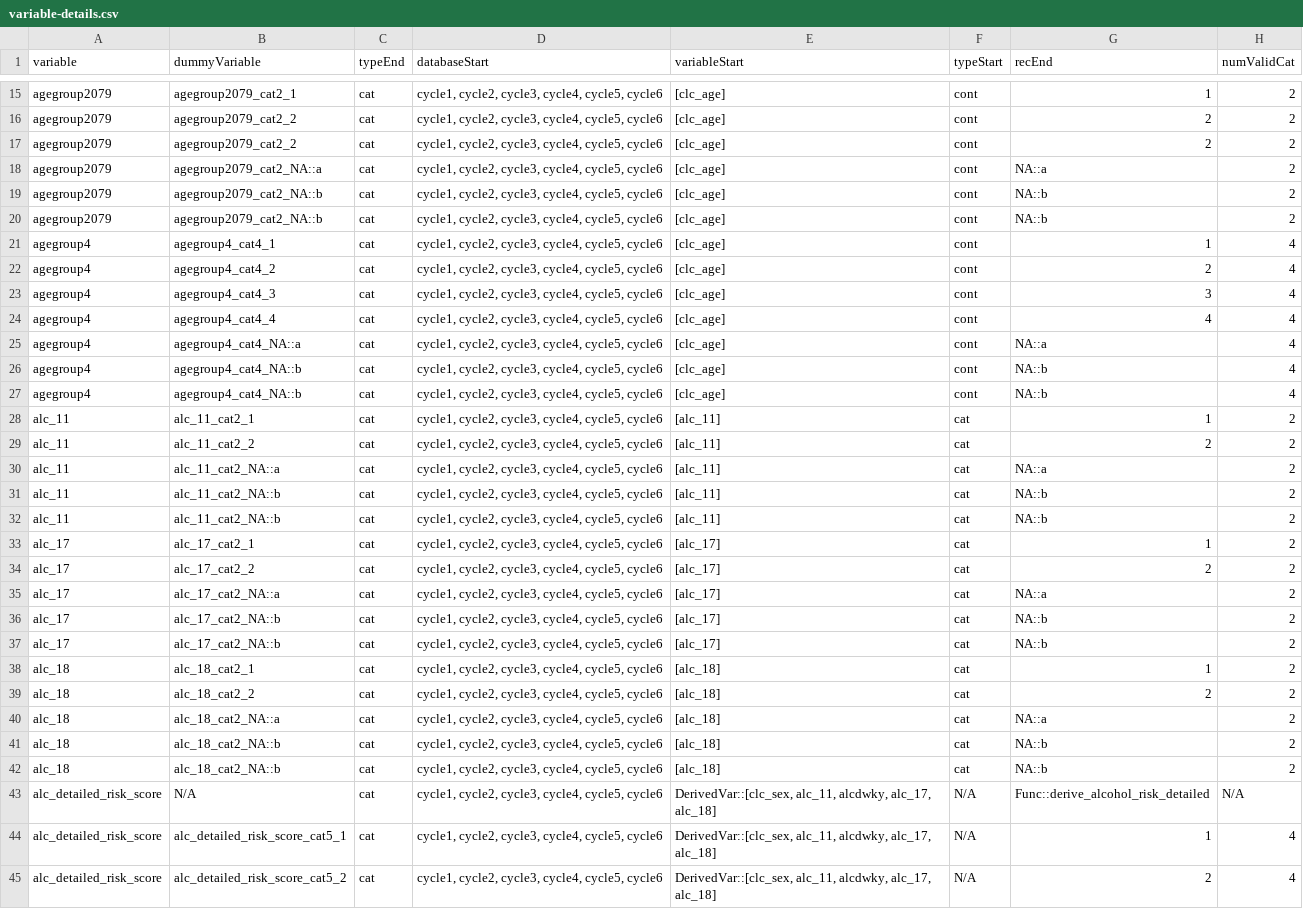
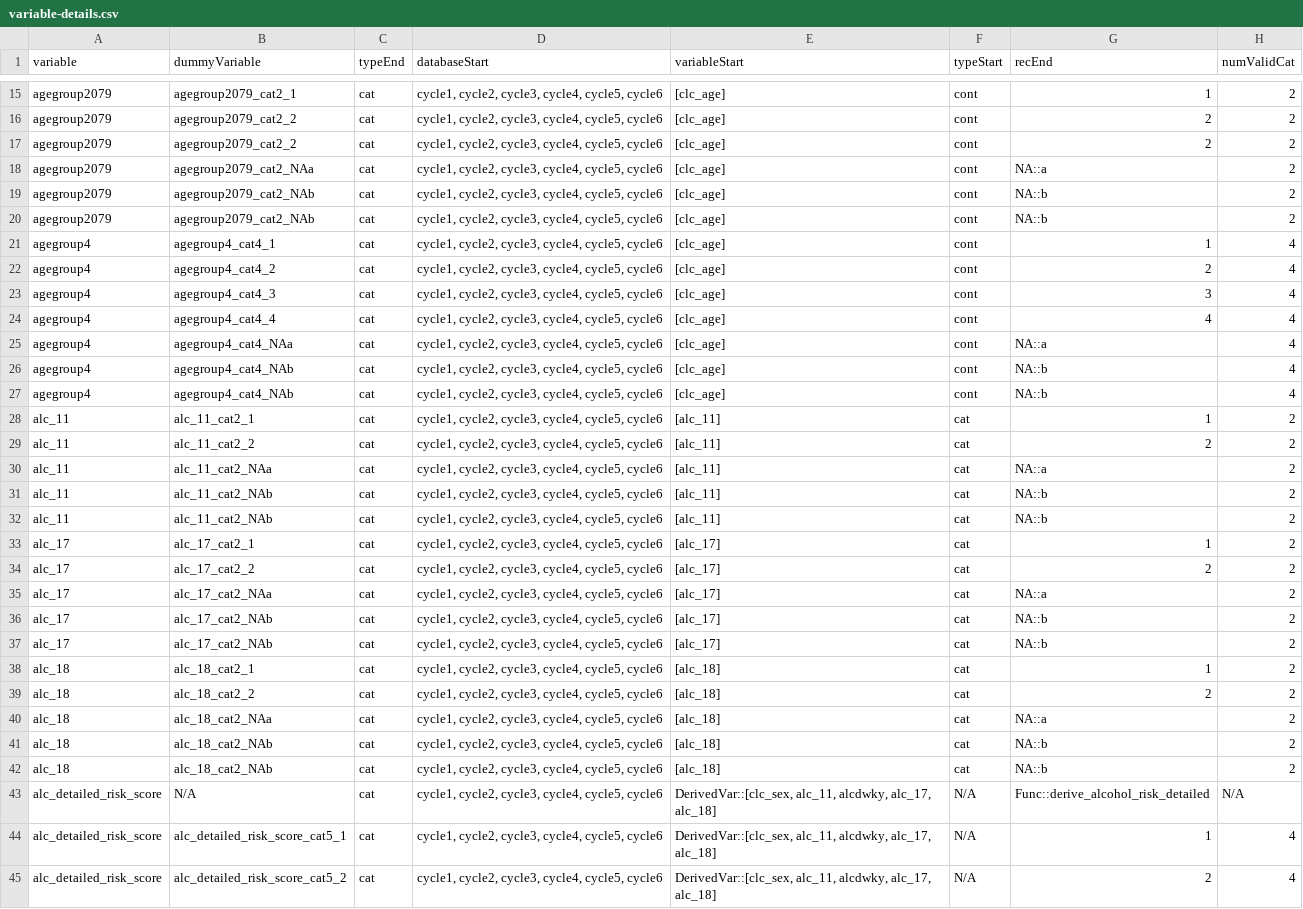
Before and after one commit to Big-Life-Lab/chmsflow, a CSV file: inst/extdata/variable-details.csv, drawn as a sheet; only a part is shown, gaps mark what is left out; the diff covers the shown part only; the diff names each change by its address in the sheet, - before the commit and + after, or states it on an @@ line.

Commit message:
Replaced NA::x with NAx in dummyVariable column and renamed imputed as income_impflag

```diff
--- a/inst/extdata/variable-details.csv
+++ b/inst/extdata/variable-details.csv
-B18 (dummyVariable): agegroup2079_cat2_NA::a
+B18 (dummyVariable): agegroup2079_cat2_NAa
-B19:B20 (dummyVariable): agegroup2079_cat2_NA::b
+B19:B20 (dummyVariable): agegroup2079_cat2_NAb
-B25 (dummyVariable): agegroup4_cat4_NA::a
+B25 (dummyVariable): agegroup4_cat4_NAa
-B26:B27 (dummyVariable): agegroup4_cat4_NA::b
+B26:B27 (dummyVariable): agegroup4_cat4_NAb
-B30 (dummyVariable): alc_11_cat2_NA::a
+B30 (dummyVariable): alc_11_cat2_NAa
-B31:B32 (dummyVariable): alc_11_cat2_NA::b
+B31:B32 (dummyVariable): alc_11_cat2_NAb
-B35 (dummyVariable): alc_17_cat2_NA::a
+B35 (dummyVariable): alc_17_cat2_NAa
-B36:B37 (dummyVariable): alc_17_cat2_NA::b
+B36:B37 (dummyVariable): alc_17_cat2_NAb
-B40 (dummyVariable): alc_18_cat2_NA::a
+B40 (dummyVariable): alc_18_cat2_NAa
-B41:B42 (dummyVariable): alc_18_cat2_NA::b
+B41:B42 (dummyVariable): alc_18_cat2_NAb
```
Also changed, not shown: 170 edited cells elsewhere in this file, inst/extdata/variables.csv.
